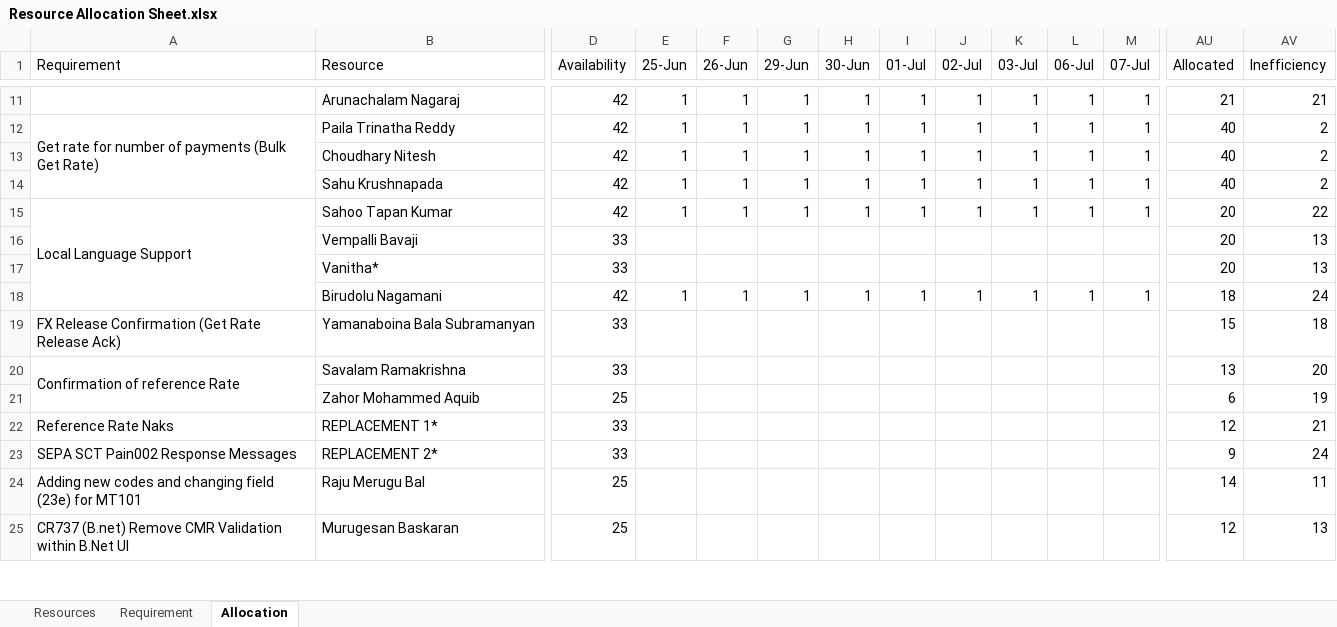
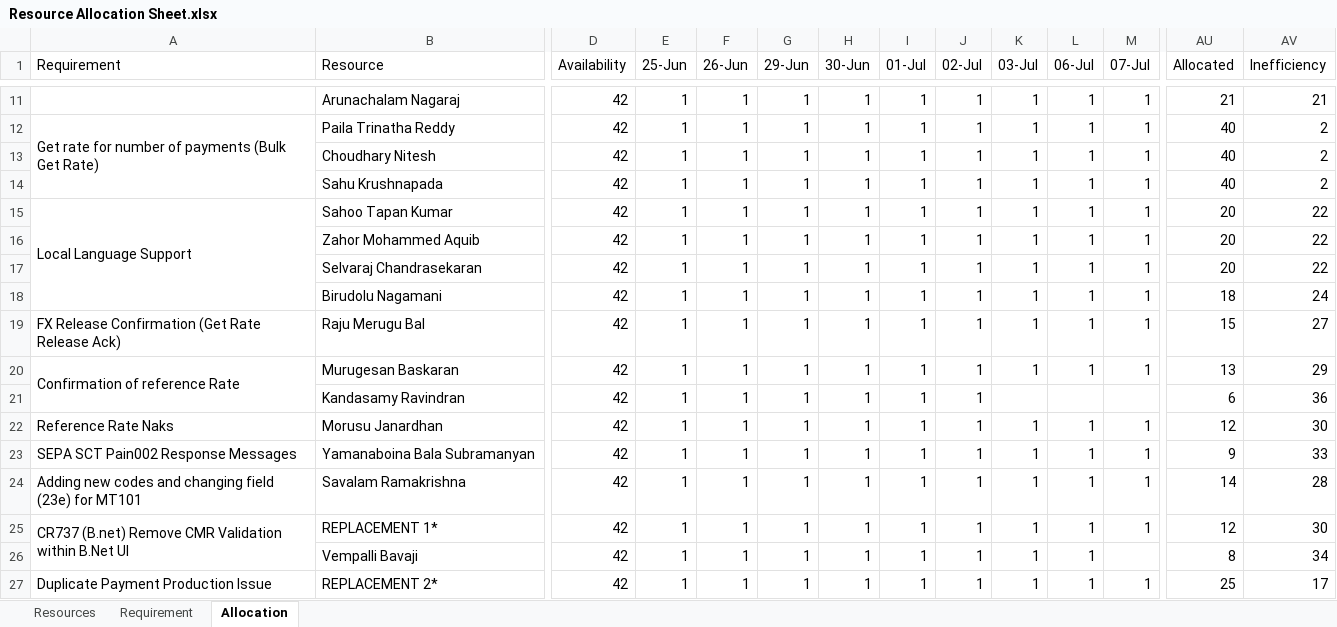
Before and after one commit to ashraff/autoallocate, an Excel workbook: Resource Allocation Sheet.xlsx, sheet Allocation, drawn as a sheet; only a part is shown, gaps mark what is left out; values as stored, in another font and other column widths than the file's, no cell formats; removed rows and columns are numbered as before the commit, all else as after; rows hold the shown columns only; the diff covers the shown part only; the diff names each change by its address in the sheet, - before the commit and + after, or states it on an @@ line.

Commit message:
Added code to List unallocated Requirement and Resource

```diff
--- a/Resource Allocation Sheet.xlsx (sheet Allocation)
+++ b/Resource Allocation Sheet.xlsx (sheet Allocation)
-row 16:  | Vempalli Bavaji | 33 |  |  |  |  |  |  |  |  |  | 20 | 13
-row 17:  | Vanitha* | 33 |  |  |  |  |  |  |  |  |  | 20 | 13
+row 16:  | Zahor Mohammed Aquib | 42 | 1 | 1 | 1 | 1 | 1 | 1 | 1 | 1 | 1 | 20 | 22
+row 17:  | Selvaraj Chandrasekaran | 42 | 1 | 1 | 1 | 1 | 1 | 1 | 1 | 1 | 1 | 20 | 22
+row 19: FX Release Confirmation (Get Rate Release Ack) | Raju Merugu Bal | 42 | 1 | 1 | 1 | 1 | 1 | 1 | 1 | 1 | 1 | 15 | 27
+row 20: Confirmation of reference Rate | Murugesan Baskaran | 42 | 1 | 1 | 1 | 1 | 1 | 1 | 1 | 1 | 1 | 13 | 29
+row 21:  | Kandasamy Ravindran | 42 | 1 | 1 | 1 | 1 | 1 | 1 |  |  |  | 6 | 36
+row 22: Reference Rate Naks | Morusu Janardhan | 42 | 1 | 1 | 1 | 1 | 1 | 1 | 1 | 1 | 1 | 12 | 30
+row 23: SEPA SCT Pain002 Response Messages | Yamanaboina Bala Subramanyan | 42 | 1 | 1 | 1 | 1 | 1 | 1 | 1 | 1 | 1 | 9 | 33
+row 24: Adding new codes and changing field (23e) for MT101 | Savalam Ramakrishna | 42 | 1 | 1 | 1 | 1 | 1 | 1 | 1 | 1 | 1 | 14 | 28
+row 25: CR737 (B.net) Remove CMR Validation within B.Net UI | REPLACEMENT 1* | 42 | 1 | 1 | 1 | 1 | 1 | 1 | 1 | 1 | 1 | 12 | 30
+row 26:  | Vempalli Bavaji | 42 | 1 | 1 | 1 | 1 | 1 | 1 | 1 | 1 |  | 8 | 34
-A27 (Requirement): FX Release Confirmation (Get Rate Release Ack)
+A27 (Requirement): Duplicate Payment Production Issue
+A27:A28 merged
-B27 (Resource): Yamanaboina Bala Subramanyan
+B27 (Resource): REPLACEMENT 2*
-D27 (Availability): 33
+D27 (Availability): 42
-E27 (25-Jun): (empty)
+E27 (25-Jun): 1
-F27 (26-Jun): (empty)
+F27 (26-Jun): 1
-G27 (29-Jun): (empty)
+G27 (29-Jun): 1
-H27 (30-Jun): (empty)
+H27 (30-Jun): 1
-I27 (01-Jul): (empty)
+I27 (01-Jul): 1
-J27 (02-Jul): (empty)
+J27 (02-Jul): 1
-K27 (03-Jul): (empty)
+K27 (03-Jul): 1
-L27 (06-Jul): (empty)
+L27 (06-Jul): 1
-M27 (07-Jul): (empty)
+M27 (07-Jul): 1
-AU27 (Allocated): 15
+AU27 (Allocated): 25
-AV27 (Inefficiency): 18
+AV27 (Inefficiency): 17
-row 20: Confirmation of reference Rate | Savalam Ramakrishna | 33 |  |  |  |  |  |  |  |  |  | 13 | 20
-row 21:  | Zahor Mohammed Aquib | 25 |  |  |  |  |  |  |  |  |  | 6 | 19
-row 22: Reference Rate Naks | REPLACEMENT 1* | 33 |  |  |  |  |  |  |  |  |  | 12 | 21
-row 23: SEPA SCT Pain002 Response Messages | REPLACEMENT 2* | 33 |  |  |  |  |  |  |  |  |  | 9 | 24
-row 24: Adding new codes and changing field (23e) for MT101 | Raju Merugu Bal | 25 |  |  |  |  |  |  |  |  |  | 14 | 11
-row 25: CR737 (B.net) Remove CMR Validation within B.Net UI | Murugesan Baskaran | 25 |  |  |  |  |  |  |  |  |  | 12 | 13
```
Also changed, not shown: 9 added rows, 3 removed rows and 2 edited cells elsewhere in this sheet, sheet Resources, cell formats, Resource Allocation Sheet - Original.xlsx, 1 other file.
